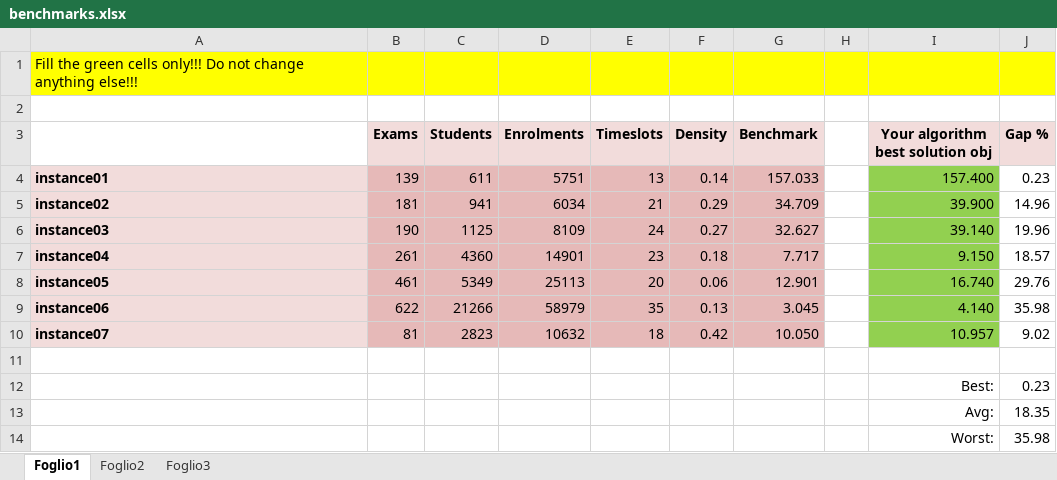
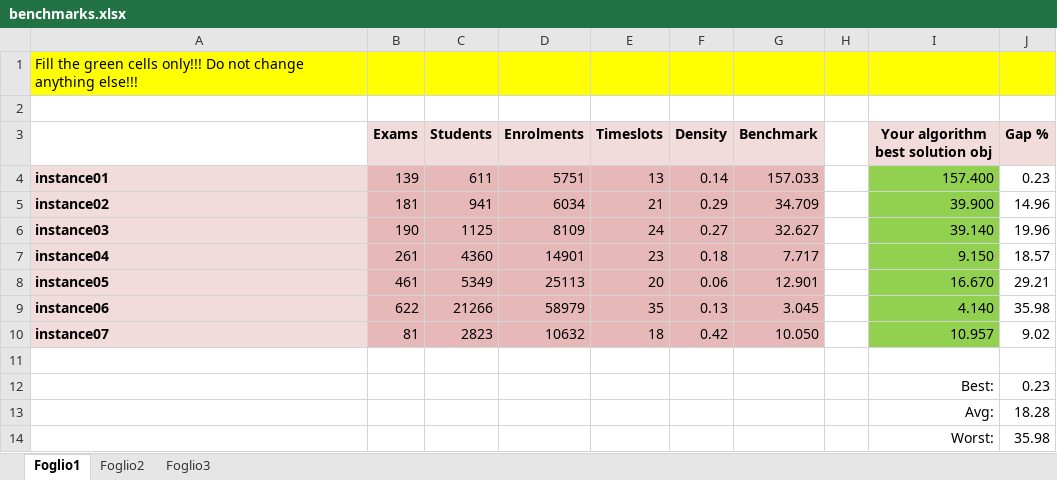
Before and after one commit to vintop95/ETPproject_OMAAL_group20, an Excel workbook: benchmarks.xlsx, sheet Foglio1, drawn as a sheet; values as stored, in another font and other column widths than the file's, no borders; the diff names each change by its address in the sheet, - before the commit and + after, or states it on an @@ line.

```diff
--- a/benchmarks.xlsx (sheet Foglio1)
+++ b/benchmarks.xlsx (sheet Foglio1)
-I8 (Your algorithm best solution obj): 16.740
+I8 (Your algorithm best solution obj): 16.670
-J8 (Gap %): 29.76
+J8 (Gap %): 29.21
-J13 (Gap %): 18.35
+J13 (Gap %): 18.28
```
Also changed, not shown: 6 other files.
